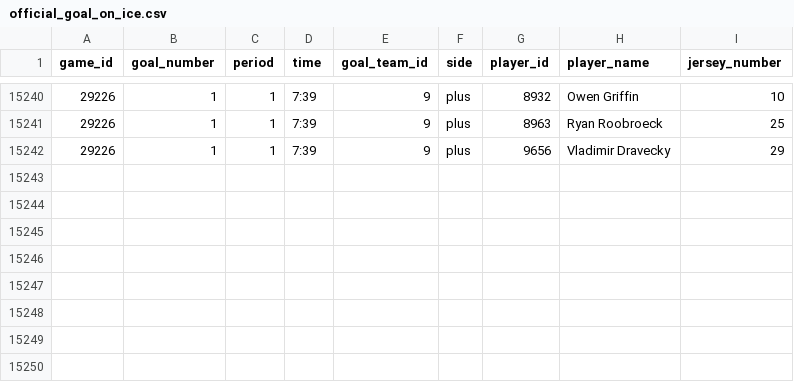
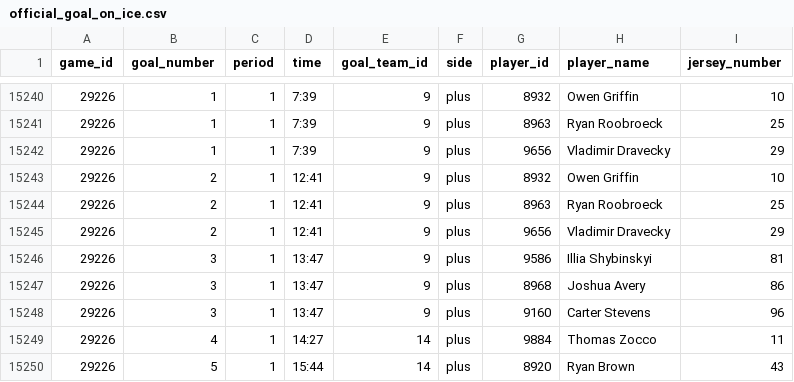
Before and after one commit to NoahCornish/IceIndex, a CSV file: data/games/2026-27/official_goal_on_ice.csv, drawn as a sheet; only a part is shown, gaps mark what is left out.

```diff
--- a/data/games/2026-27/official_goal_on_ice.csv
+++ b/data/games/2026-27/official_goal_on_ice.csv
@@ -15242 +15242,9 @@
 "29226",1,"1","7:39","9","plus","9656","Vladimir Dravecky","29"
+"29226",2,"1","12:41","9","plus","8932","Owen Griffin","10"
+"29226",2,"1","12:41","9","plus","8963","Ryan Roobroeck","25"
+"29226",2,"1","12:41","9","plus","9656","Vladimir Dravecky","29"
+"29226",3,"1","13:47","9","plus","9586","Illia Shybinskyi","81"
+"29226",3,"1","13:47","9","plus","8968","Joshua Avery","86"
+"29226",3,"1","13:47","9","plus","9160","Carter Stevens","96"
+"29226",4,"1","14:27","14","plus","9884","Thomas Zocco","11"
+"29226",5,"1","15:44","14","plus","8920","Ryan Brown","43"
```
Also changed, not shown: data/games/2026-27/official_scoring_plays.csv, data/games/2026-27/official_skater_stats.csv, 22 other files.
